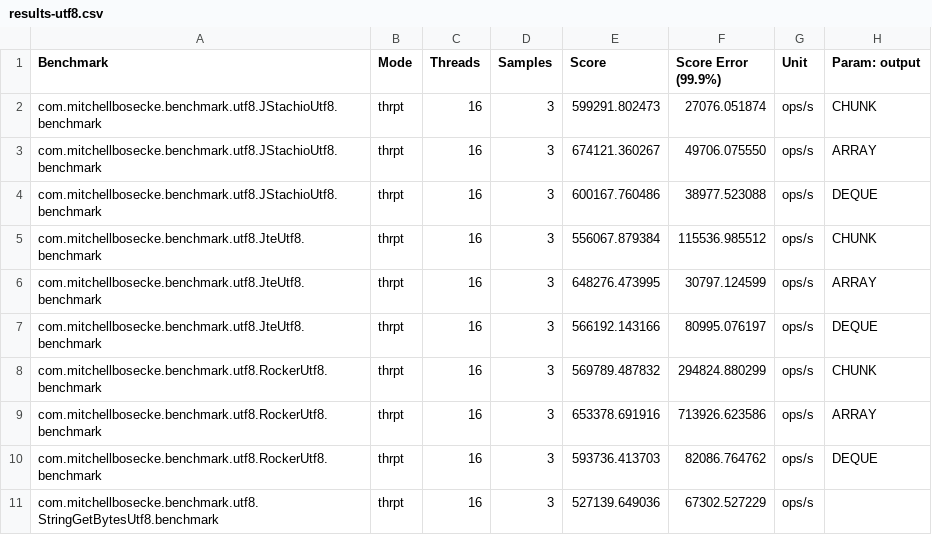
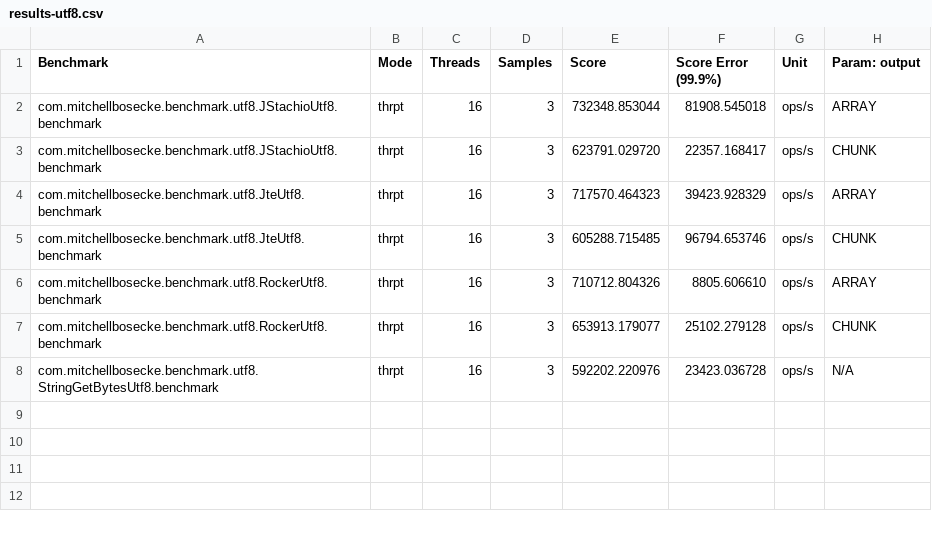
Before and after one commit to byronka/template-benchmark, a CSV file: results-utf8.csv, drawn as a sheet.

Commit message:
Explain output buffering algorithms

```diff
--- a/results-utf8.csv
+++ b/results-utf8.csv
@@ -1,11 +1,8 @@
 "Benchmark","Mode","Threads","Samples","Score","Score Error (99.9%)","Unit","Param: output"
-"com.mitchellbosecke.benchmark.utf8.JStachioUtf8.benchmark","thrpt",16,3,599291.802473,27076.051874,"ops/s",CHUNK
-"com.mitchellbosecke.benchmark.utf8.JStachioUtf8.benchmark","thrpt",16,3,674121.360267,49706.075550,"ops/s",ARRAY
-"com.mitchellbosecke.benchmark.utf8.JStachioUtf8.benchmark","thrpt",16,3,600167.760486,38977.523088,"ops/s",DEQUE
-"com.mitchellbosecke.benchmark.utf8.JteUtf8.benchmark","thrpt",16,3,556067.879384,115536.985512,"ops/s",CHUNK
-"com.mitchellbosecke.benchmark.utf8.JteUtf8.benchmark","thrpt",16,3,648276.473995,30797.124599,"ops/s",ARRAY
-"com.mitchellbosecke.benchmark.utf8.JteUtf8.benchmark","thrpt",16,3,566192.143166,80995.076197,"ops/s",DEQUE
-"com.mitchellbosecke.benchmark.utf8.RockerUtf8.benchmark","thrpt",16,3,569789.487832,294824.880299,"ops/s",CHUNK
-"com.mitchellbosecke.benchmark.utf8.RockerUtf8.benchmark","thrpt",16,3,653378.691916,713926.623586,"ops/s",ARRAY
-"com.mitchellbosecke.benchmark.utf8.RockerUtf8.benchmark","thrpt",16,3,593736.413703,82086.764762,"ops/s",DEQUE
-"com.mitchellbosecke.benchmark.utf8.StringGetBytesUtf8.benchmark","thrpt",16,3,527139.649036,67302.527229,"ops/s",
+"com.mitchellbosecke.benchmark.utf8.JStachioUtf8.benchmark","thrpt",16,3,732348.853044,81908.545018,"ops/s",ARRAY
+"com.mitchellbosecke.benchmark.utf8.JStachioUtf8.benchmark","thrpt",16,3,623791.029720,22357.168417,"ops/s",CHUNK
+"com.mitchellbosecke.benchmark.utf8.JteUtf8.benchmark","thrpt",16,3,717570.464323,39423.928329,"ops/s",ARRAY
+"com.mitchellbosecke.benchmark.utf8.JteUtf8.benchmark","thrpt",16,3,605288.715485,96794.653746,"ops/s",CHUNK
+"com.mitchellbosecke.benchmark.utf8.RockerUtf8.benchmark","thrpt",16,3,710712.804326,8805.606610,"ops/s",ARRAY
+"com.mitchellbosecke.benchmark.utf8.RockerUtf8.benchmark","thrpt",16,3,653913.179077,25102.279128,"ops/s",CHUNK
+"com.mitchellbosecke.benchmark.utf8.StringGetBytesUtf8.benchmark","thrpt",16,3,592202.220976,23423.036728,"ops/s",N/A
```
Also changed, not shown: results-ascii.csv, 7 other files.
